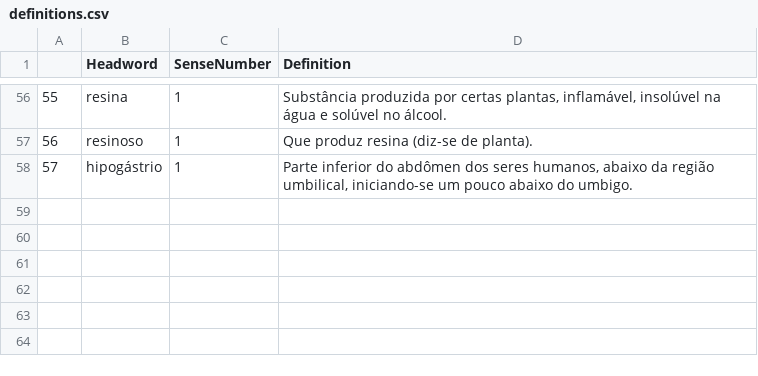
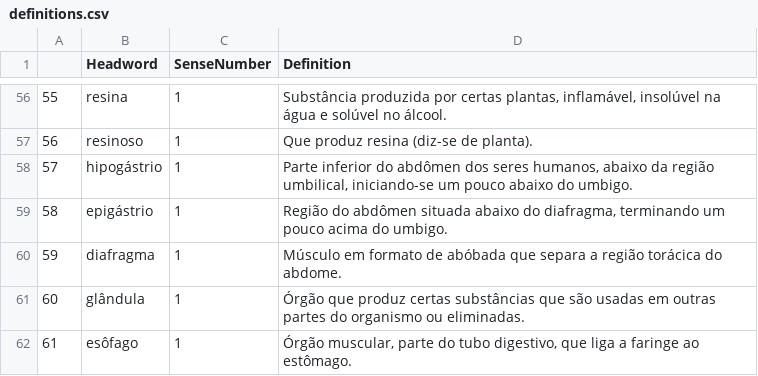
Before and after one commit to fflch/dicbio, a CSV file: data/definitions.csv, drawn as a sheet; only a part is shown, gaps mark what is left out; the diff names each change by its address in the sheet, - before the commit and + after, or states it on an @@ line.

```diff
--- a/data/definitions.csv
+++ b/data/definitions.csv
+row 59: 58 | epigástrio | 1 | Região do abdômen situada abaixo do diafragma, terminando um pouco acima do umbigo.
+row 60: 59 | diafragma | 1 | Músculo em formato de abóbada que separa a região torácica do abdome.
+row 61: 60 | glândula | 1 | Órgão que produz certas substâncias que são usadas em outras partes do organismo ou eliminadas.
+row 62: 61 | esôfago | 1 | Órgão muscular, parte do tubo digestivo, que liga a faringe ao estômago.
```
Also changed, not shown: data/DadosDoDicionario.csv, 6 other files.
